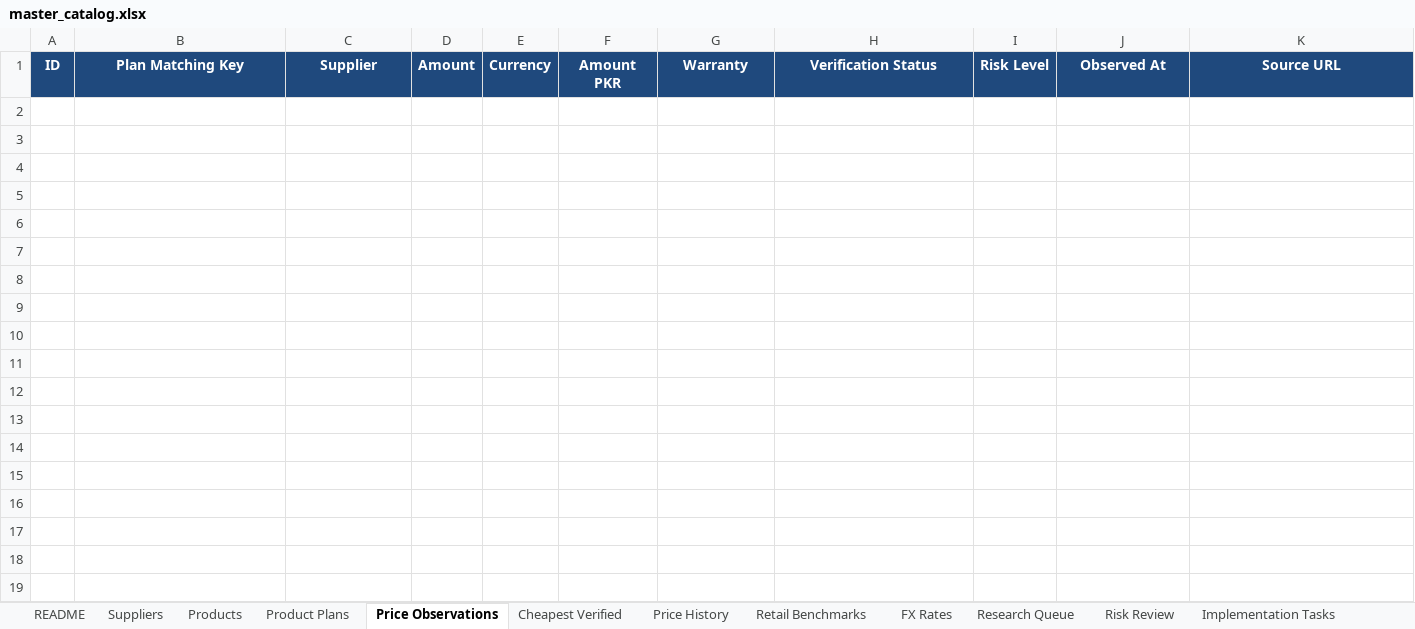
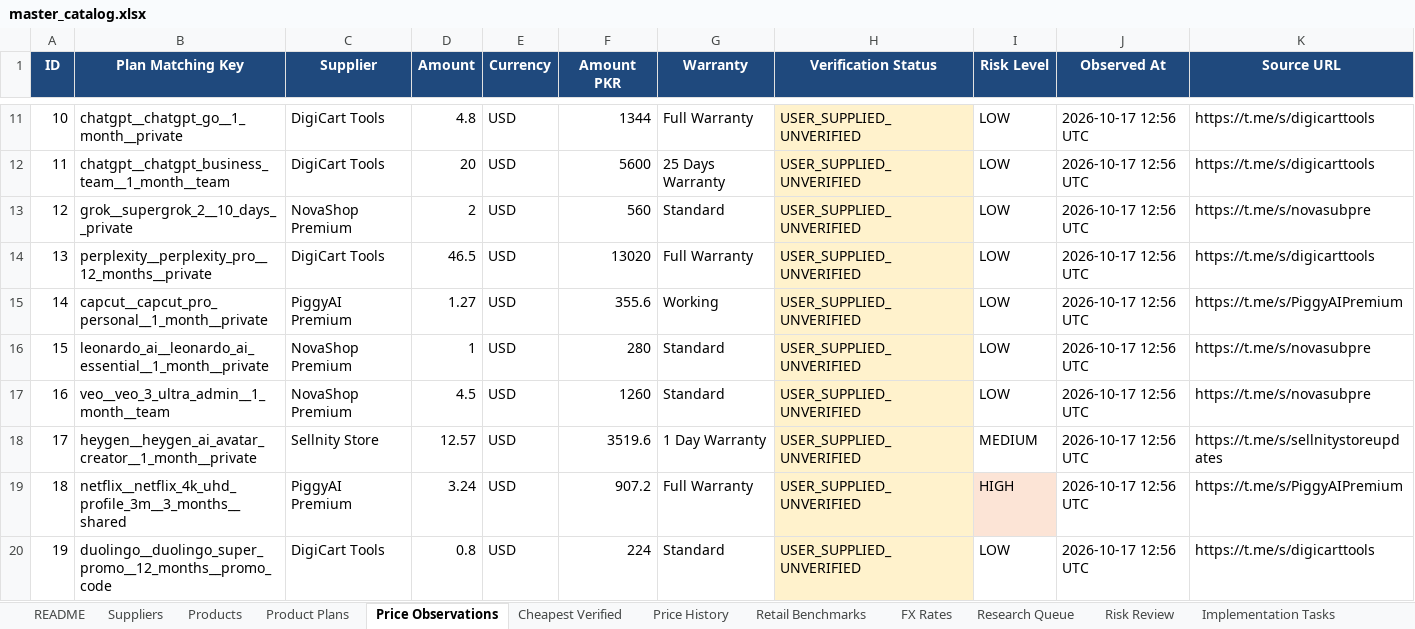
Before and after one commit to m-rehman55/ai-tool-gems-supplier-intelligence, an Excel workbook: master_catalog.xlsx, sheet Price Observations, drawn as a sheet; only a part is shown, gaps mark what is left out; values as stored, in another font and other column widths than the file's, no borders; the diff covers the shown part only; the diff names each change by its address in the sheet, - before the commit and + after, or states it on an @@ line.

```diff
--- a/master_catalog.xlsx (sheet Price Observations)
+++ b/master_catalog.xlsx (sheet Price Observations)
+row 11: 10 | chatgpt__chatgpt_go__1_month__private | DigiCart Tools | 4.8 | USD | 1344 | Full Warranty | USER_SUPPLIED_UNVERIFIED | LOW | 2026-10-17 12:56 UTC | https://t.me/s/digicarttools
+row 12: 11 | chatgpt__chatgpt_business_team__1_month__team | DigiCart Tools | 20 | USD | 5600 | 25 Days Warranty | USER_SUPPLIED_UNVERIFIED | LOW | 2026-10-17 12:56 UTC | https://t.me/s/digicarttools
+row 13: 12 | grok__supergrok_2__10_days__private | NovaShop Premium | 2 | USD | 560 | Standard | USER_SUPPLIED_UNVERIFIED | LOW | 2026-10-17 12:56 UTC | https://t.me/s/novasubpre
+row 14: 13 | perplexity__perplexity_pro__12_months__private | DigiCart Tools | 46.5 | USD | 13020 | Full Warranty | USER_SUPPLIED_UNVERIFIED | LOW | 2026-10-17 12:56 UTC | https://t.me/s/digicarttools
+row 15: 14 | capcut__capcut_pro_personal__1_month__private | PiggyAI Premium | 1.27 | USD | 355.6 | Working | USER_SUPPLIED_UNVERIFIED | LOW | 2026-10-17 12:56 UTC | https://t.me/s/PiggyAIPremium
+row 16: 15 | leonardo_ai__leonardo_ai_essential__1_month__private | NovaShop Premium | 1 | USD | 280 | Standard | USER_SUPPLIED_UNVERIFIED | LOW | 2026-10-17 12:56 UTC | https://t.me/s/novasubpre
+row 17: 16 | veo__veo_3_ultra_admin__1_month__team | NovaShop Premium | 4.5 | USD | 1260 | Standard | USER_SUPPLIED_UNVERIFIED | LOW | 2026-10-17 12:56 UTC | https://t.me/s/novasubpre
+row 18: 17 | heygen__heygen_ai_avatar_creator__1_month__private | Sellnity Store | 12.57 | USD | 3519.6 | 1 Day Warranty | USER_SUPPLIED_UNVERIFIED | MEDIUM | 2026-10-17 12:56 UTC | https://t.me/s/sellnitystoreupdates
+row 19: 18 | netflix__netflix_4k_uhd_profile_3m__3_months__shared | PiggyAI Premium | 3.24 | USD | 907.2 | Full Warranty | USER_SUPPLIED_UNVERIFIED | HIGH | 2026-10-17 12:56 UTC | https://t.me/s/PiggyAIPremium
+row 20: 19 | duolingo__duolingo_super_promo__12_months__promo_code | DigiCart Tools | 0.8 | USD | 224 | Standard | USER_SUPPLIED_UNVERIFIED | LOW | 2026-10-17 12:56 UTC | https://t.me/s/digicarttools
```
Also changed, not shown: 82 added rows elsewhere in this sheet, sheet Cheapest Verified, sheet Product Plans, sheet Suppliers, sheet Products, sheet Price History, sheet Research Queue, 4 more sheets, 22 other files.
